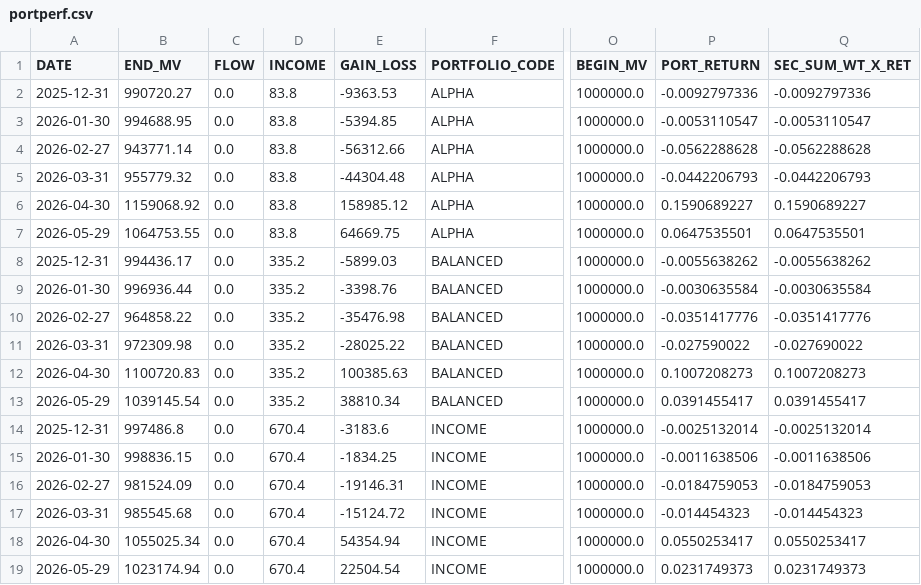
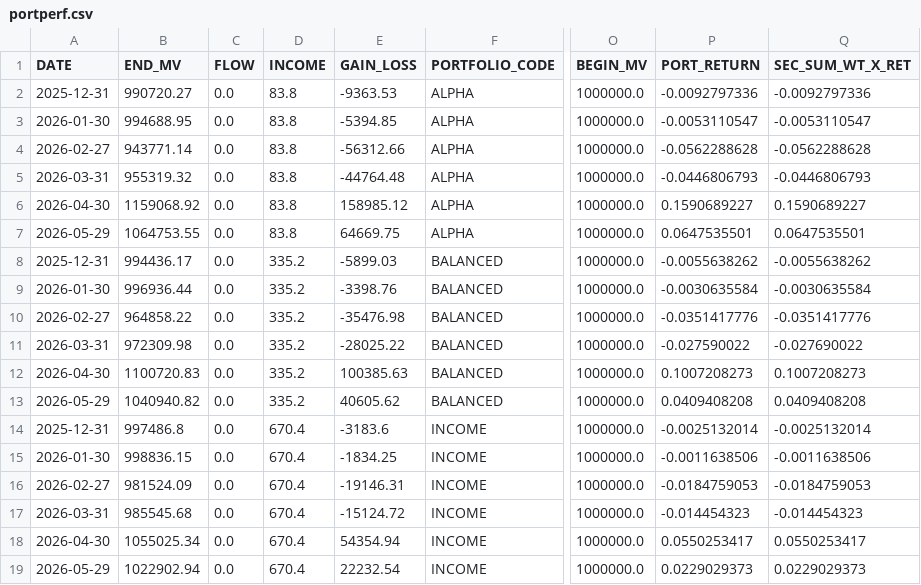
Before and after one commit to JohnDReynolds/portfolio-performance-analytics, a CSV file: ppar/demos/data/axys/axys_full_spec_b/portperf.csv, drawn as a sheet; only a part is shown, gaps mark what is left out; the diff names each change by its address in the sheet, - before the commit and + after, or states it on an @@ line.

```diff
--- a/ppar/demos/data/axys/axys_full_spec_b/portperf.csv
+++ b/ppar/demos/data/axys/axys_full_spec_b/portperf.csv
-B5 (END_MV): 955779.32
+B5 (END_MV): 955319.32
-E5 (GAIN_LOSS): -44304.48
+E5 (GAIN_LOSS): -44764.48
-P5 (PORT_RETURN): -0.0442206793
+P5 (PORT_RETURN): -0.0446806793
-Q5 (SEC_SUM_WT_X_RET): -0.0442206793
+Q5 (SEC_SUM_WT_X_RET): -0.0446806793
-B13 (END_MV): 1039145.54
+B13 (END_MV): 1040940.82
-E13 (GAIN_LOSS): 38810.34
+E13 (GAIN_LOSS): 40605.62
-P13 (PORT_RETURN): 0.0391455417
+P13 (PORT_RETURN): 0.0409408208
-Q13 (SEC_SUM_WT_X_RET): 0.0391455417
+Q13 (SEC_SUM_WT_X_RET): 0.0409408208
-B19 (END_MV): 1023174.94
+B19 (END_MV): 1022902.94
-E19 (GAIN_LOSS): 22504.54
+E19 (GAIN_LOSS): 22232.54
-P19 (PORT_RETURN): 0.0231749373
+P19 (PORT_RETURN): 0.0229029373
-Q19 (SEC_SUM_WT_X_RET): 0.0231749373
+Q19 (SEC_SUM_WT_X_RET): 0.0229029373
```
Also changed, not shown: ppar/demos/data/axys/axys_full_spec_a/sec_ref.csv, ppar/demos/data/axys/axys_full_spec_b/sec_ref.csv, 12 other files.
